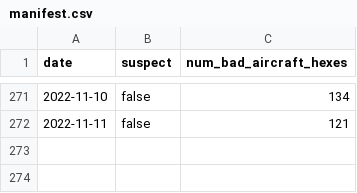
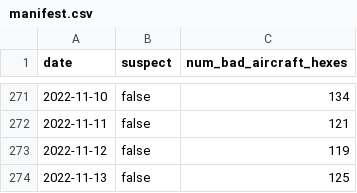
Before and after one commit to guofengji/gpsjam.org, a CSV file: public/data/manifest.csv, drawn as a sheet; only a part is shown, gaps mark what is left out.

Commit message:
Added data for 2022-11-12 and 2022-11-13.

```diff
--- a/public/data/manifest.csv
+++ b/public/data/manifest.csv
@@ -272 +272,3 @@ date,suspect,num_bad_aircraft_hexes
 2022-11-11,false,121
+2022-11-12,false,119
+2022-11-13,false,125
```
Also changed, not shown: 2 other files.
